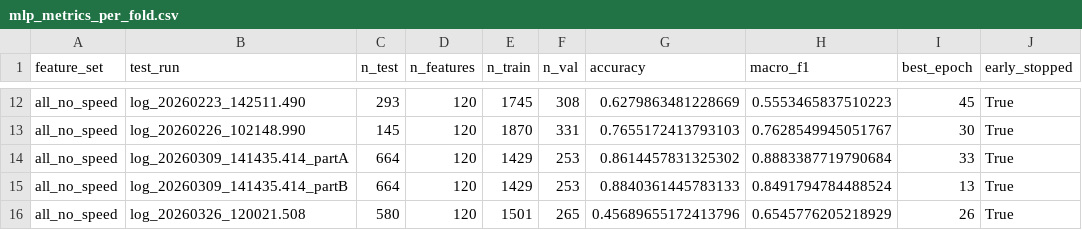
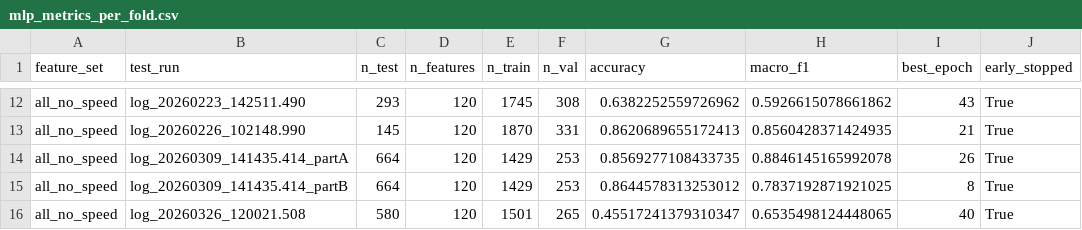
Before and after one commit to Pratyush2012/BSC_Thesis_intrinsic_sensor_analysis, a CSV file: results/mlp_metrics_per_fold.csv, drawn as a sheet; only a part is shown, gaps mark what is left out; the diff covers the shown part only; the diff names each change by its address in the sheet, - before the commit and + after, or states it on an @@ line.

```diff
--- a/results/mlp_metrics_per_fold.csv
+++ b/results/mlp_metrics_per_fold.csv
-G12 (accuracy): 0.6279863481228669
+G12 (accuracy): 0.6382252559726962
-H12 (macro_f1): 0.5553465837510223
+H12 (macro_f1): 0.5926615078661862
-I12 (best_epoch): 45
+I12 (best_epoch): 43
-G13 (accuracy): 0.7655172413793103
+G13 (accuracy): 0.8620689655172413
-H13 (macro_f1): 0.7628549945051767
+H13 (macro_f1): 0.8560428371424935
-I13 (best_epoch): 30
+I13 (best_epoch): 21
-G14 (accuracy): 0.8614457831325302
+G14 (accuracy): 0.8569277108433735
-H14 (macro_f1): 0.8883387719790684
+H14 (macro_f1): 0.8846145165992078
-I14 (best_epoch): 33
+I14 (best_epoch): 26
-G15 (accuracy): 0.8840361445783133
+G15 (accuracy): 0.8644578313253012
-H15 (macro_f1): 0.8491794784488524
+H15 (macro_f1): 0.7837192871921025
-I15 (best_epoch): 13
+I15 (best_epoch): 8
-G16 (accuracy): 0.45689655172413796
+G16 (accuracy): 0.45517241379310347
-H16 (macro_f1): 0.6545776205218929
+H16 (macro_f1): 0.6535498124448065
-I16 (best_epoch): 26
+I16 (best_epoch): 40
```
Also changed, not shown: 30 edited cells elsewhere in this file, results/mlp_metrics_ranked_by_robustness.csv, results/mlp_metrics_summary.csv, 5 other files.
